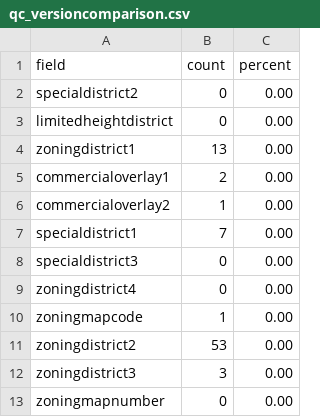
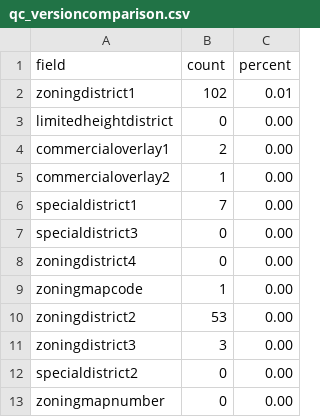
Before and after one commit to NYCPlanning/db-zoningtaxlots, a CSV file: zoningtaxlots_build/output/qc_versioncomparison.csv, drawn as a sheet.

```diff
--- a/zoningtaxlots_build/output/qc_versioncomparison.csv
+++ b/zoningtaxlots_build/output/qc_versioncomparison.csv
@@ -1,5 +1,4 @@
 field,count,percent
-specialdistrict2,0,0.00
+zoningdistrict1,102,0.01
 limitedheightdistrict,0,0.00
-zoningdistrict1,13,0.00
 commercialoverlay1,2,0.00
@@ -12,2 +11,3 @@ zoningdistrict2,53,0.00
 zoningdistrict3,3,0.00
+specialdistrict2,0,0.00
 zoningmapnumber,0,0.00
```
Also changed, not shown: zoningtaxlots_build/output/qc_frequencychanges.csv, zoningtaxlots_build/output/qc_versioncomparisonnownullcount.csv, 9 other files.
